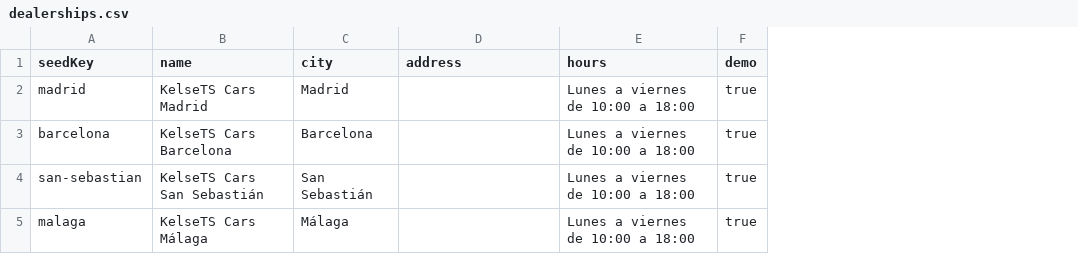
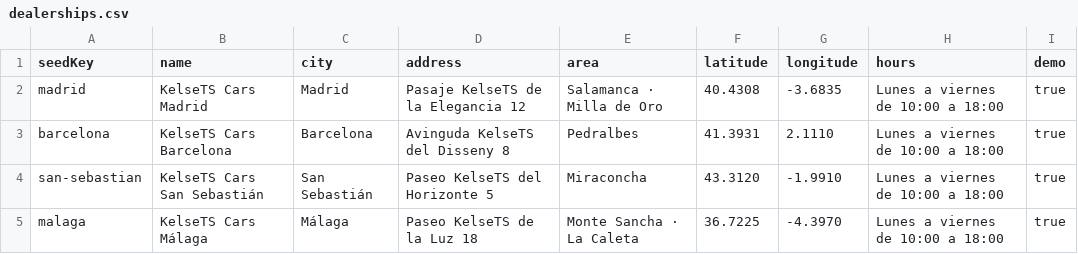
Before and after one commit to AraceliFradejas/RTC-PROYECTO13-FULL-STACK-REACT, a CSV file: data/csv/dealerships.csv, drawn as a sheet; the diff names each change by its address in the sheet, - before the commit and + after, or states it on an @@ line.

```diff
--- a/data/csv/dealerships.csv
+++ b/data/csv/dealerships.csv
+column E (area), rows 2-5: Salamanca · Milla de Oro | Pedralbes | Miraconcha | Monte Sancha · La Caleta
+column F (latitude), rows 2-5: 40.4308 | 41.3931 | 43.3120 | 36.7225
+column G (longitude), rows 2-5: -3.6835 | 2.1110 | -1.9910 | -4.3970
-D2 (address): (empty)
+D2 (address): Pasaje KelseTS de la Elegancia 12
-D3 (address): (empty)
+D3 (address): Avinguda KelseTS del Disseny 8
-D4 (address): (empty)
+D4 (address): Paseo KelseTS del Horizonte 5
-D5 (address): (empty)
+D5 (address): Paseo KelseTS de la Luz 18
```
Also changed, not shown: 8 other files.
